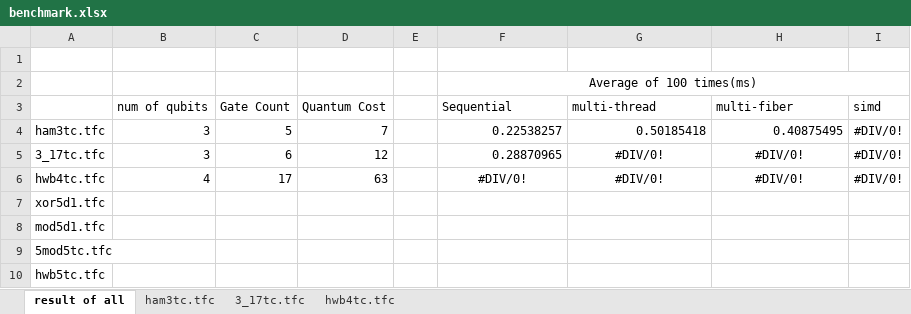
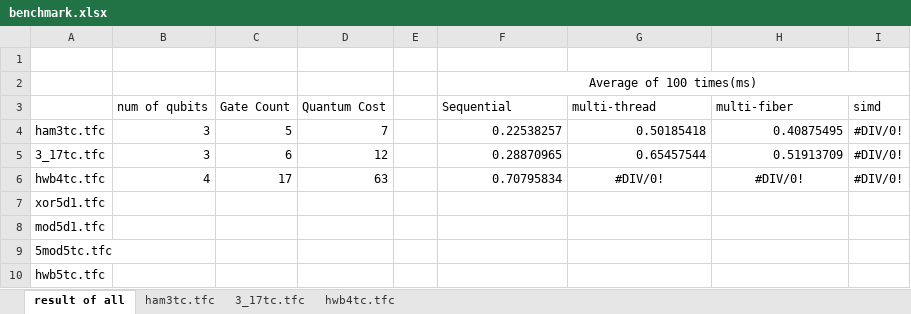
Before and after one commit to uj151133/my_quantum_simulator_with_gpu, an Excel workbook: data/benchmark.xlsx, sheet result of all, drawn as a sheet; values as stored, in another font and other column widths than the file's, no borders; the diff names each change by its address in the sheet, - before the commit and + after, or states it on an @@ line.

```diff
--- a/data/benchmark.xlsx (sheet result of all)
+++ b/data/benchmark.xlsx (sheet result of all)
-G5 (multi-thread): #DIV/0!
+G5 (multi-thread): 0.65457544
-G5:H5 alignment: center
+G5:H5 alignment: right
-H5 (multi-fiber): #DIV/0!
+H5 (multi-fiber): 0.51913709
-F6 (Sequential): #DIV/0!
+F6 (Sequential): 0.70795834
-F6 alignment: center
+F6 alignment: right
```
Also changed, not shown: sheet 3_17tc.tfc, sheet hwb4tc.tfc, 1 other file.
